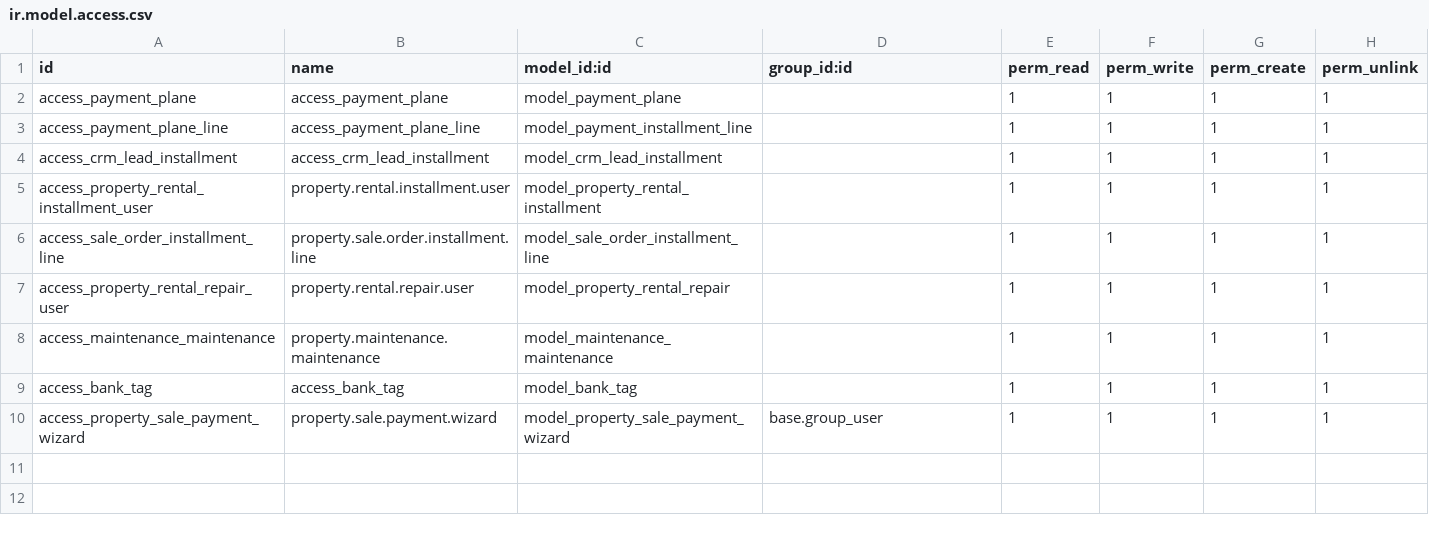
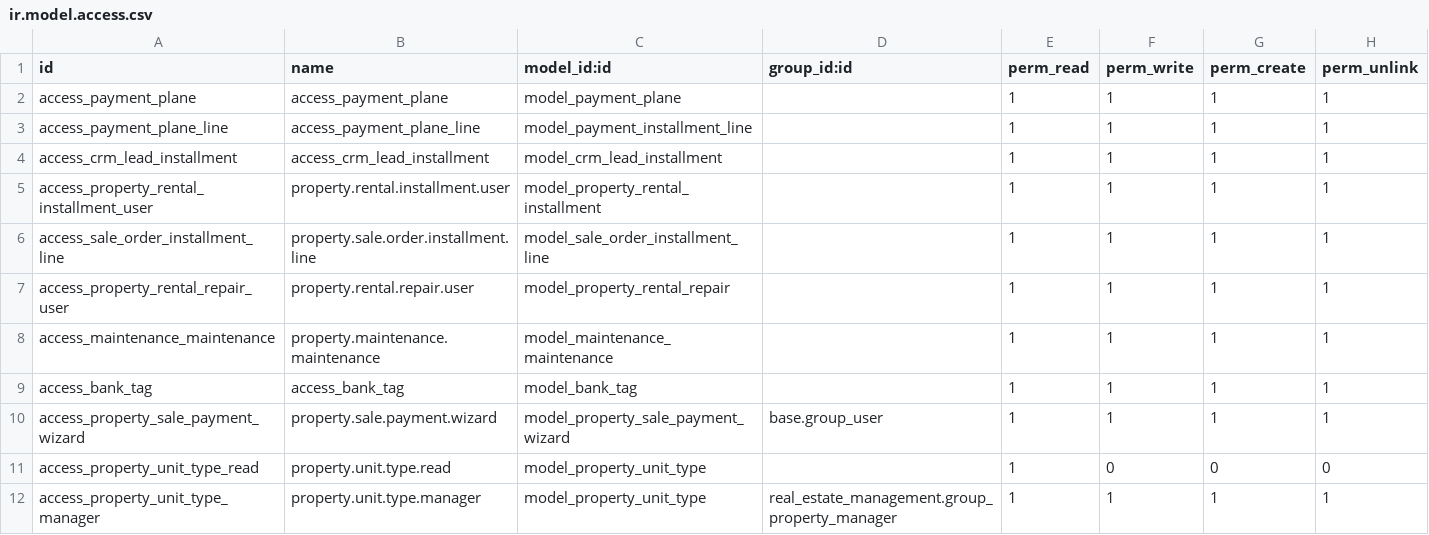
Before and after one commit to kh-threecorners/THREE-CORNERS-DEVELOPMENTS, a CSV file: px_custom_real_estate_management/security/ir.model.access.csv, drawn as a sheet.

```diff
--- a/px_custom_real_estate_management/security/ir.model.access.csv
+++ b/px_custom_real_estate_management/security/ir.model.access.csv
@@ -10 +10,3 @@ access_bank_tag,access_bank_tag,model_bank_tag,,1,1,1,1
 access_property_sale_payment_wizard,property.sale.payment.wizard,model_property_sale_payment_wizard,base.group_user,1,1,1,1
+access_property_unit_type_read,property.unit.type.read,model_property_unit_type,,1,0,0,0
+access_property_unit_type_manager,property.unit.type.manager,model_property_unit_type,real_estate_management.group_property_manager,1,1,1,1
```
Also changed, not shown: 18 other files.
